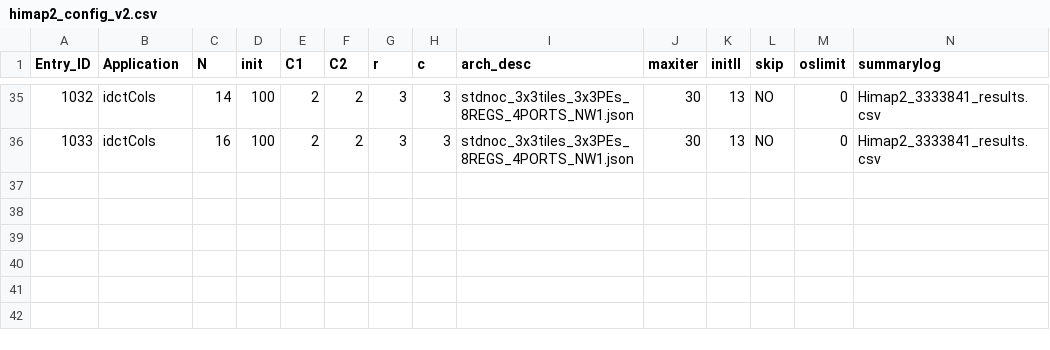
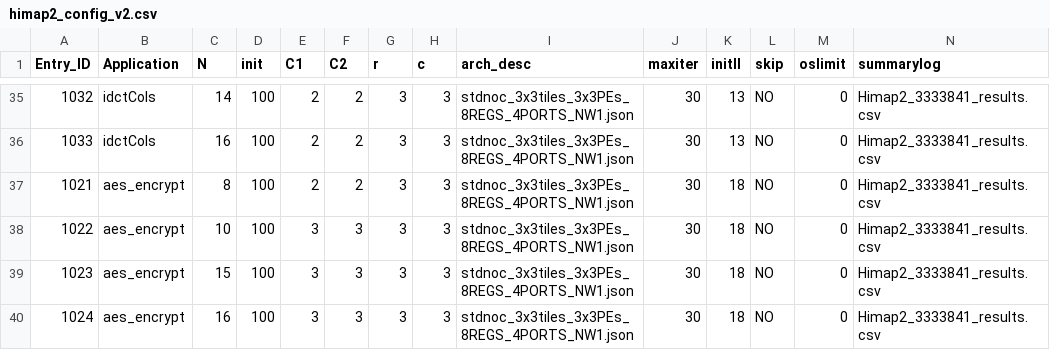
Before and after one commit to Dhananjayadmd/HiMap2_Scripts, a CSV file: himap2_config_v2.csv, drawn as a sheet; only a part is shown, gaps mark what is left out; rows hold the shown columns only; the diff names each change by its address in the sheet, - before the commit and + after, or states it on an @@ line.

Commit message:
adding more configuration

```diff
--- a/himap2_config_v2.csv
+++ b/himap2_config_v2.csv
+row 37: 1021 | aes_encrypt | 8 | 100 | 2 | 2 | 3 | 3 | stdnoc_3x3tiles_3x3PEs_8REGS_4PORTS_NW1.json | 30 | 18 | NO | 0 | Himap2_3333841_results.csv
+row 38: 1022 | aes_encrypt | 10 | 100 | 3 | 3 | 3 | 3 | stdnoc_3x3tiles_3x3PEs_8REGS_4PORTS_NW1.json | 30 | 18 | NO | 0 | Himap2_3333841_results.csv
+row 39: 1023 | aes_encrypt | 15 | 100 | 3 | 3 | 3 | 3 | stdnoc_3x3tiles_3x3PEs_8REGS_4PORTS_NW1.json | 30 | 18 | NO | 0 | Himap2_3333841_results.csv
+row 40: 1024 | aes_encrypt | 16 | 100 | 3 | 3 | 3 | 3 | stdnoc_3x3tiles_3x3PEs_8REGS_4PORTS_NW1.json | 30 | 18 | NO | 0 | Himap2_3333841_results.csv
```
